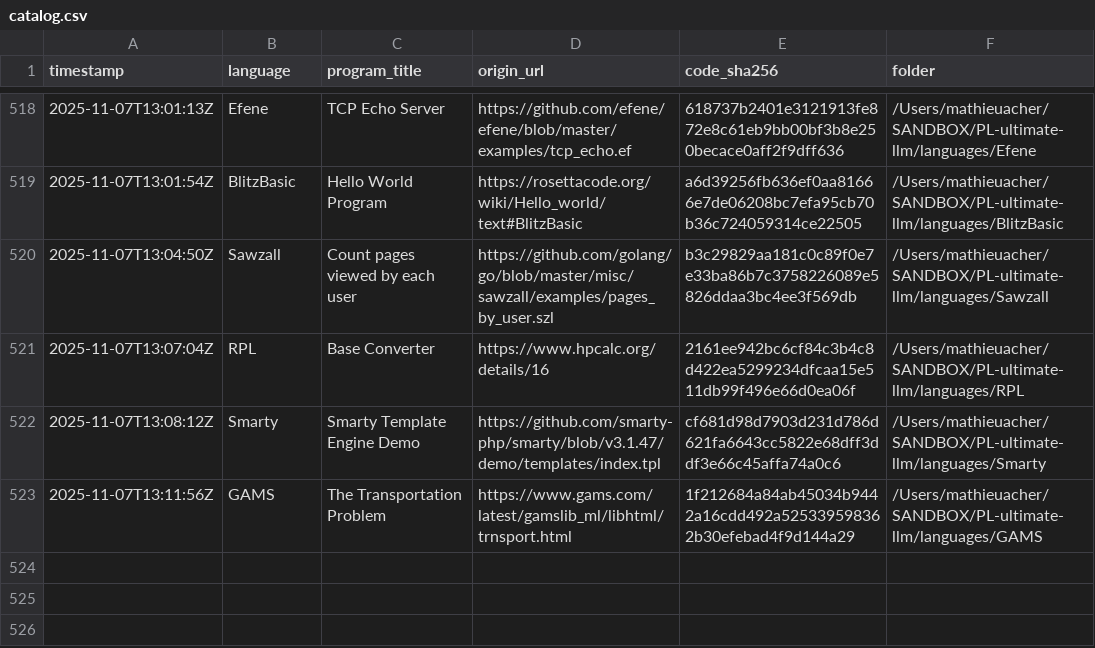
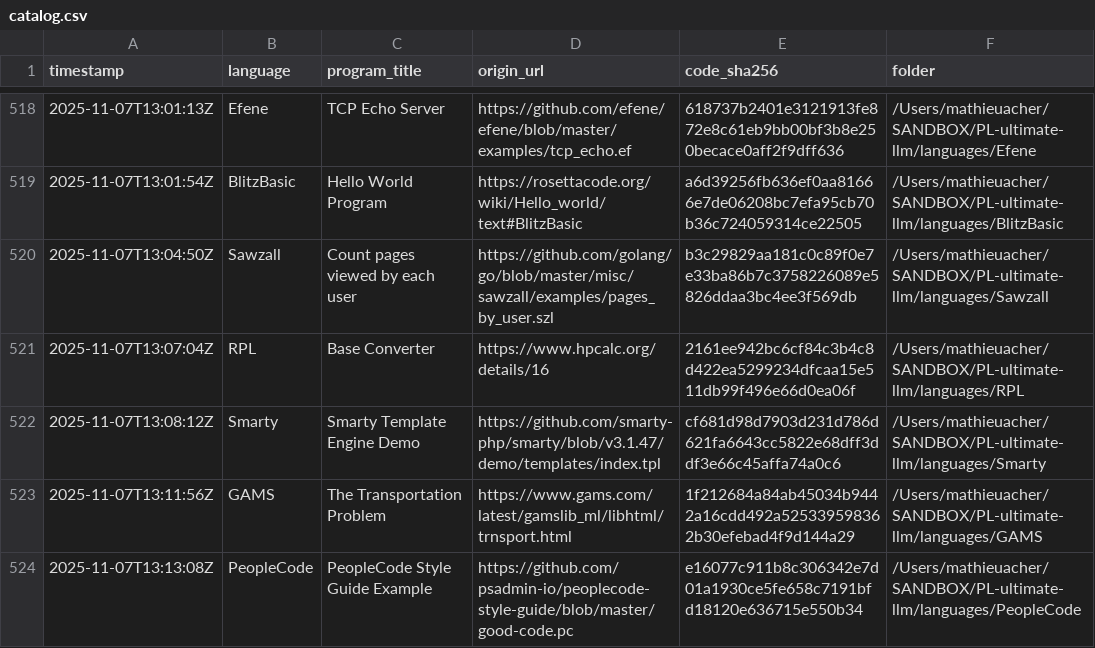
Before and after one commit to acherm/PL-ultimate-llm, a CSV file: data/catalog.csv, drawn as a sheet; only a part is shown, gaps mark what is left out.

Commit message:
turn: add PeopleCode (+1 program)
List-Digest: aed53445
Model: google/gemini-2.5-pro
Temperature: 0.4

```diff
--- a/data/catalog.csv
+++ b/data/catalog.csv
@@ -523 +523,2 @@ timestamp,language,program_title,origin_url,code_sha256,folder
 2025-11-07T13:11:56Z,GAMS,The Transportation Problem,https://www.gams.com/latest/gamslib_ml/libhtml/trnsport.html,1f212684a84ab45034b9442a16cdd492a525339598362b30efebad4f9d144a29,/Users/mathieuacher/SANDBOX/PL-ultimate-llm/languages/GAMS
+2025-11-07T13:13:08Z,PeopleCode,PeopleCode Style Guide Example,https://github.com/psadmin-io/peoplecode-style-guide/blob/master/good-code.pc,e16077c911b8c306342e7d01a1930ce5fe658c7191bfd18120e636715e550b34,/Users/mathieuacher/SANDBOX/PL-ultimate-llm/languages/PeopleCode
```
Also changed, not shown: 4 other files.
